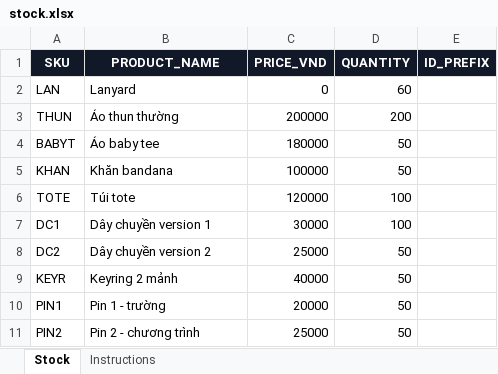
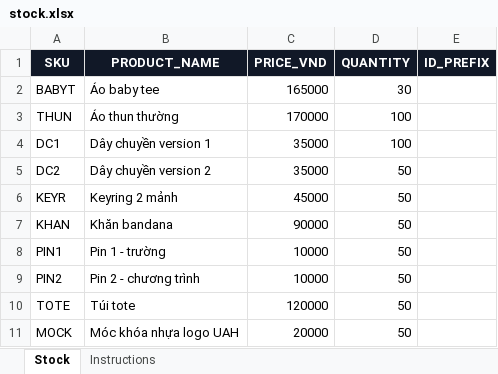
Before and after one commit to ntnhan201105/Item-Level-Tracking, an Excel workbook: stock.xlsx, sheet Stock, drawn as a sheet; values as stored, in another font and other column widths than the file's, no borders; removed rows and columns are numbered as before the commit, all else as after; the diff names each change by its address in the sheet, - before the commit and + after, or states it on an @@ line.

```diff
--- a/stock.xlsx (sheet Stock)
+++ b/stock.xlsx (sheet Stock)
-row 2: LAN | Lanyard | 0 | 60
-row 3: THUN | Áo thun thường | 200000 | 200
-C2 (PRICE_VND): 180000
+C2 (PRICE_VND): 165000
-D2 (QUANTITY): 50
+D2 (QUANTITY): 30
-row 5: KHAN | Khăn bandana | 100000 | 50
-row 6: TOTE | Túi tote | 120000 | 100
+row 3: THUN | Áo thun thường | 170000 | 100
-C4 (PRICE_VND): 30000
+C4 (PRICE_VND): 35000
-C5 (PRICE_VND): 25000
+C5 (PRICE_VND): 35000
-C6 (PRICE_VND): 40000
+C6 (PRICE_VND): 45000
+row 7: KHAN | Khăn bandana | 90000 | 50
-C8 (PRICE_VND): 20000
+C8 (PRICE_VND): 10000
-C9 (PRICE_VND): 25000
+C9 (PRICE_VND): 10000
+row 10: TOTE | Túi tote | 120000 | 50
+row 11: MOCK | Móc khóa nhựa logo UAH | 20000 | 50
```
Also changed, not shown: 4 other files.
